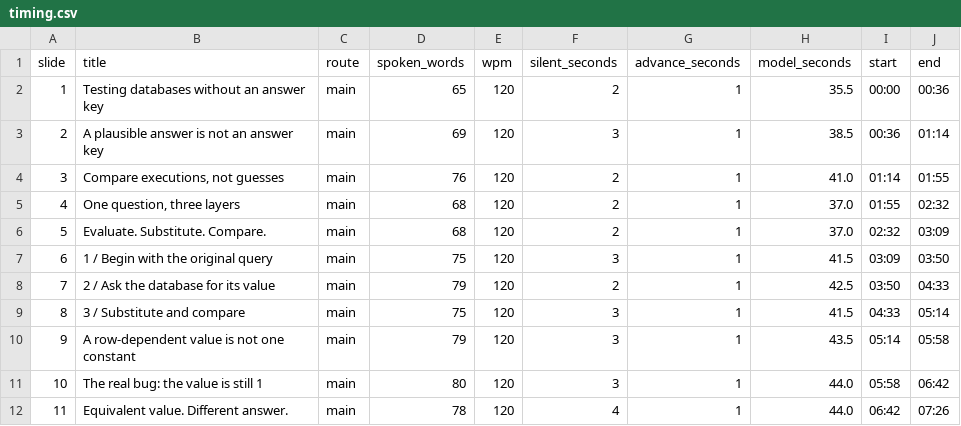
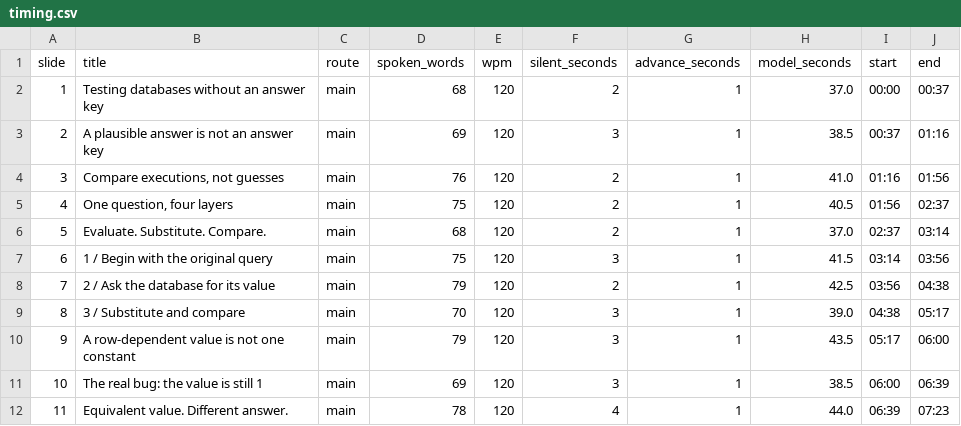
Before and after one commit to seofernando25/csi5137-atdm-db-project, a CSV file: presentation/v2/timing.csv, drawn as a sheet; only a part is shown; the diff covers the shown part only; the diff names each change by its address in the sheet, - before the commit and + after, or states it on an @@ line.

```diff
--- a/presentation/v2/timing.csv
+++ b/presentation/v2/timing.csv
-D2 (spoken_words): 65
+D2 (spoken_words): 68
-H2 (model_seconds): 35.5
+H2 (model_seconds): 37.0
-J2 (end): 00:36
+J2 (end): 00:37
-I3 (start): 00:36
+I3 (start): 00:37
-J3 (end): 01:14
+J3 (end): 01:16
-I4 (start): 01:14
+I4 (start): 01:16
-J4 (end): 01:55
+J4 (end): 01:56
-B5 (title): One question, three layers
+B5 (title): One question, four layers
-D5 (spoken_words): 68
+D5 (spoken_words): 75
-H5 (model_seconds): 37.0
+H5 (model_seconds): 40.5
-I5 (start): 01:55
+I5 (start): 01:56
-J5 (end): 02:32
+J5 (end): 02:37
-I6 (start): 02:32
+I6 (start): 02:37
-J6 (end): 03:09
+J6 (end): 03:14
-I7 (start): 03:09
+I7 (start): 03:14
-J7 (end): 03:50
+J7 (end): 03:56
-I8 (start): 03:50
+I8 (start): 03:56
-J8 (end): 04:33
+J8 (end): 04:38
-D9 (spoken_words): 75
+D9 (spoken_words): 70
-H9 (model_seconds): 41.5
+H9 (model_seconds): 39.0
-I9 (start): 04:33
+I9 (start): 04:38
-J9 (end): 05:14
+J9 (end): 05:17
-I10 (start): 05:14
+I10 (start): 05:17
-J10 (end): 05:58
+J10 (end): 06:00
-D11 (spoken_words): 80
+D11 (spoken_words): 69
-H11 (model_seconds): 44.0
+H11 (model_seconds): 38.5
-I11 (start): 05:58
+I11 (start): 06:00
-J11 (end): 06:42
+J11 (end): 06:39
-I12 (start): 06:42
+I12 (start): 06:39
-J12 (end): 07:26
+J12 (end): 07:23
```
Also changed, not shown: 4 added rows, 54 edited cells and row numbers in column A elsewhere in this file, 42 other files.
